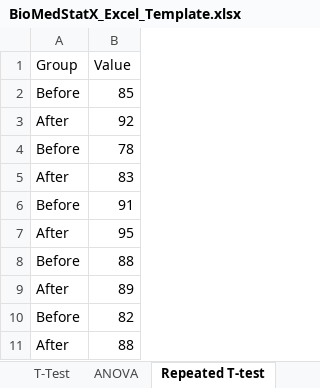
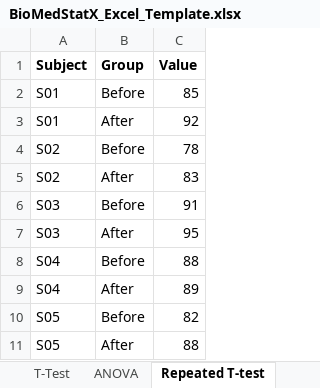
Before and after one commit to philippkrumm/BioMedStatX, an Excel workbook: assets/BioMedStatX_Excel_Template.xlsx, sheet Repeated T-test, drawn as a sheet; values as stored, in another font and other column widths than the file's, no borders; addresses are those after the commit; the diff names each change by its address in the sheet, - before the commit and + after, or states it on an @@ line.

```diff
--- a/assets/BioMedStatX_Excel_Template.xlsx (sheet Repeated T-test)
+++ b/assets/BioMedStatX_Excel_Template.xlsx (sheet Repeated T-test)
+column A (Subject), rows 2-11: S01 | S01 | S02 | S02 | S03 | S03 | S04 | S04 | S05 | S05
-B1:C1 bold: off
+B1:C1 bold: on
```
Also changed, not shown: other sheet tabs.
